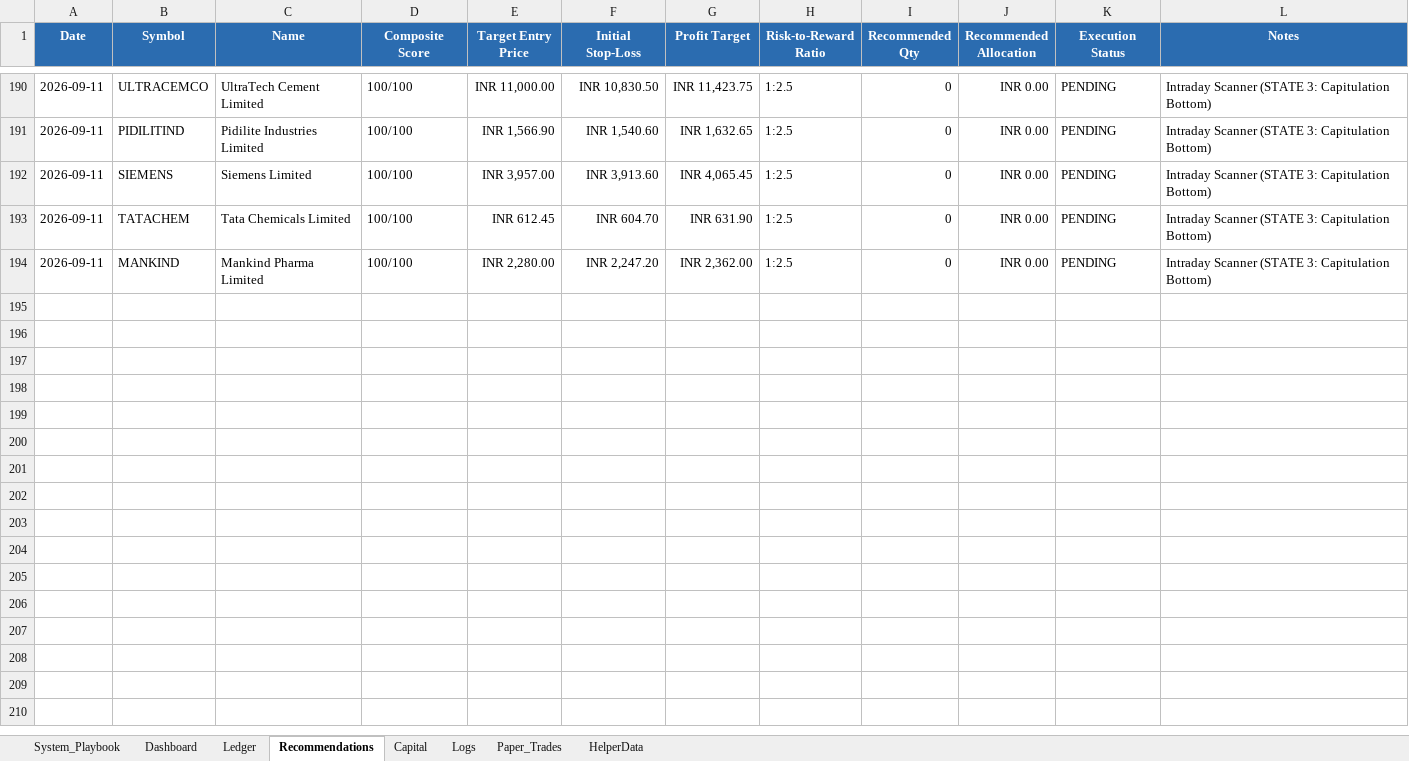
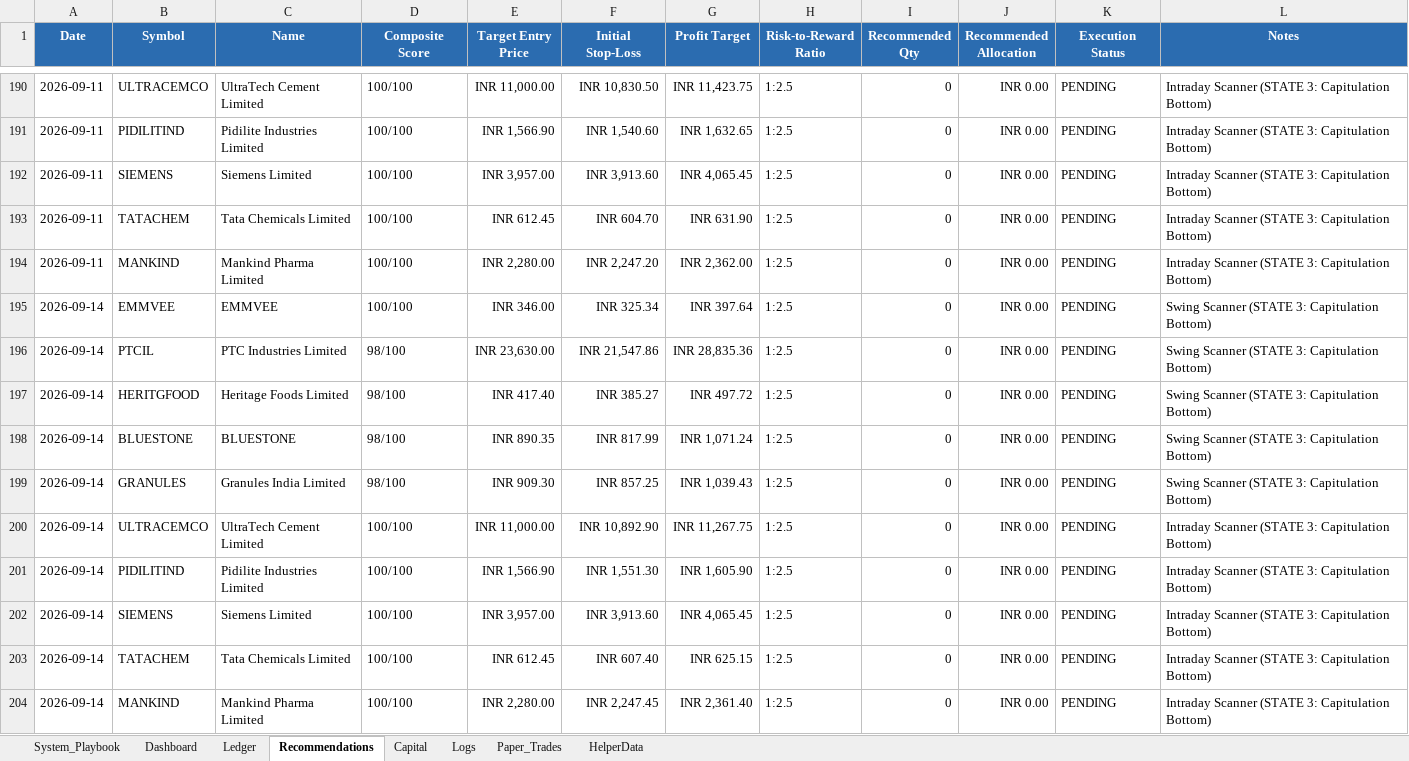
Before and after one commit to SyedTousifMasood/HalaalTrading, an Excel workbook: Trading_Journal.xlsx, sheet Recommendations, drawn as a sheet; only a part is shown, gaps mark what is left out; values as stored, in another font and other column widths than the file's, no borders; the diff names each change by its address in the sheet, - before the commit and + after, or states it on an @@ line.

```diff
--- a/Trading_Journal.xlsx (sheet Recommendations)
+++ b/Trading_Journal.xlsx (sheet Recommendations)
+row 195: 2026-09-14 | EMMVEE | EMMVEE | 100/100 | INR 346.00 | INR 325.34 | INR 397.64 | 1:2.5 | 0 | INR 0.00 | PENDING | Swing Scanner (STATE 3: Capitulation Bottom)
+row 196: 2026-09-14 | PTCIL | PTC Industries Limited | 98/100 | INR 23,630.00 | INR 21,547.86 | INR 28,835.36 | 1:2.5 | 0 | INR 0.00 | PENDING | Swing Scanner (STATE 3: Capitulation Bottom)
+row 197: 2026-09-14 | HERITGFOOD | Heritage Foods Limited | 98/100 | INR 417.40 | INR 385.27 | INR 497.72 | 1:2.5 | 0 | INR 0.00 | PENDING | Swing Scanner (STATE 3: Capitulation Bottom)
+row 198: 2026-09-14 | BLUESTONE | BLUESTONE | 98/100 | INR 890.35 | INR 817.99 | INR 1,071.24 | 1:2.5 | 0 | INR 0.00 | PENDING | Swing Scanner (STATE 3: Capitulation Bottom)
+row 199: 2026-09-14 | GRANULES | Granules India Limited | 98/100 | INR 909.30 | INR 857.25 | INR 1,039.43 | 1:2.5 | 0 | INR 0.00 | PENDING | Swing Scanner (STATE 3: Capitulation Bottom)
+row 200: 2026-09-14 | ULTRACEMCO | UltraTech Cement Limited | 100/100 | INR 11,000.00 | INR 10,892.90 | INR 11,267.75 | 1:2.5 | 0 | INR 0.00 | PENDING | Intraday Scanner (STATE 3: Capitulation Bottom)
+row 201: 2026-09-14 | PIDILITIND | Pidilite Industries Limited | 100/100 | INR 1,566.90 | INR 1,551.30 | INR 1,605.90 | 1:2.5 | 0 | INR 0.00 | PENDING | Intraday Scanner (STATE 3: Capitulation Bottom)
+row 202: 2026-09-14 | SIEMENS | Siemens Limited | 100/100 | INR 3,957.00 | INR 3,913.60 | INR 4,065.45 | 1:2.5 | 0 | INR 0.00 | PENDING | Intraday Scanner (STATE 3: Capitulation Bottom)
+row 203: 2026-09-14 | TATACHEM | Tata Chemicals Limited | 100/100 | INR 612.45 | INR 607.40 | INR 625.15 | 1:2.5 | 0 | INR 0.00 | PENDING | Intraday Scanner (STATE 3: Capitulation Bottom)
+row 204: 2026-09-14 | MANKIND | Mankind Pharma Limited | 100/100 | INR 2,280.00 | INR 2,247.45 | INR 2,361.40 | 1:2.5 | 0 | INR 0.00 | PENDING | Intraday Scanner (STATE 3: Capitulation Bottom)
```
Also changed, not shown: sheet Dashboard, charts or pictures, 2 other files.
